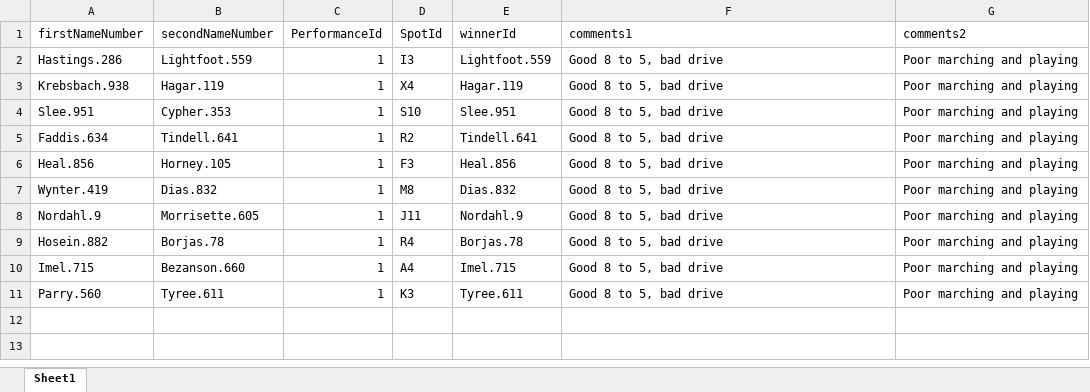
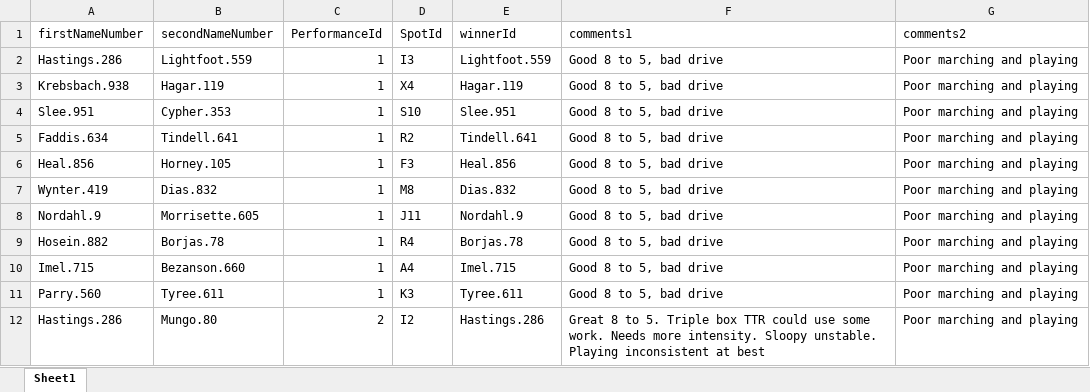
Before and after one commit to osumb/challenges, an Excel workbook: models/mock-data/Results.xlsx, sheet Sheet1, drawn as a sheet; values as stored, in another font and other column widths than the file's, no borders; the diff names each change by its address in the sheet, - before the commit and + after, or states it on an @@ line.

Commit message:
Added one more fake result for demo. Added SpotId to results query. Fixed tests

```diff
--- a/models/mock-data/Results.xlsx (sheet Sheet1)
+++ b/models/mock-data/Results.xlsx (sheet Sheet1)
+row 12: Hastings.286 | Mungo.80 | 2 | I2 | Hastings.286 | Great 8 to 5. Triple box TTR could use some work. Needs more intensity. Sloopy unstable. Playing inconsistent at best | Poor marching and playing
```
Also changed, not shown: 5 other files.
